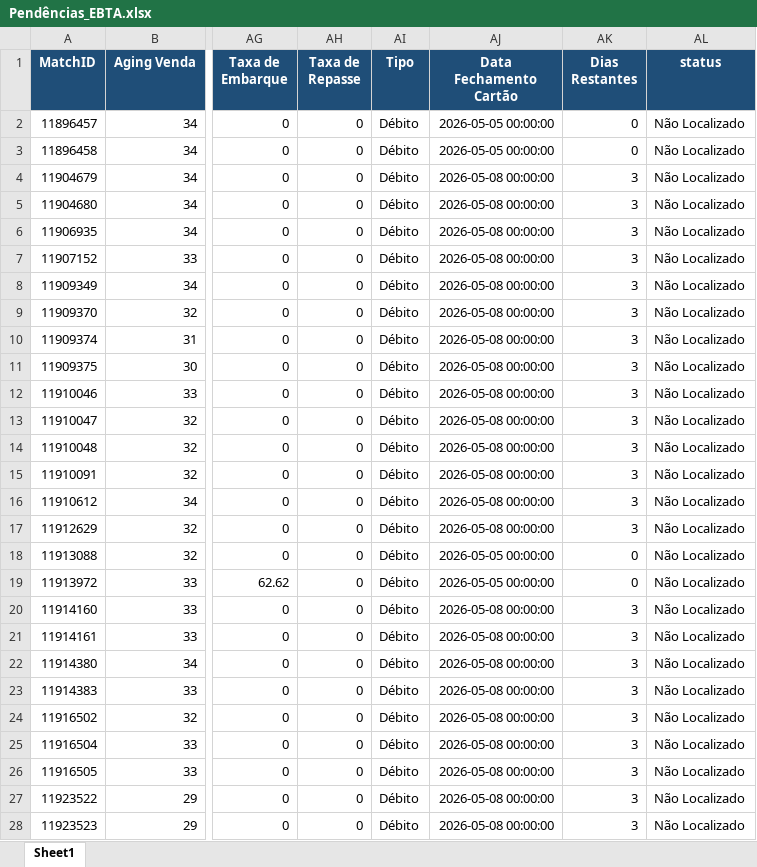
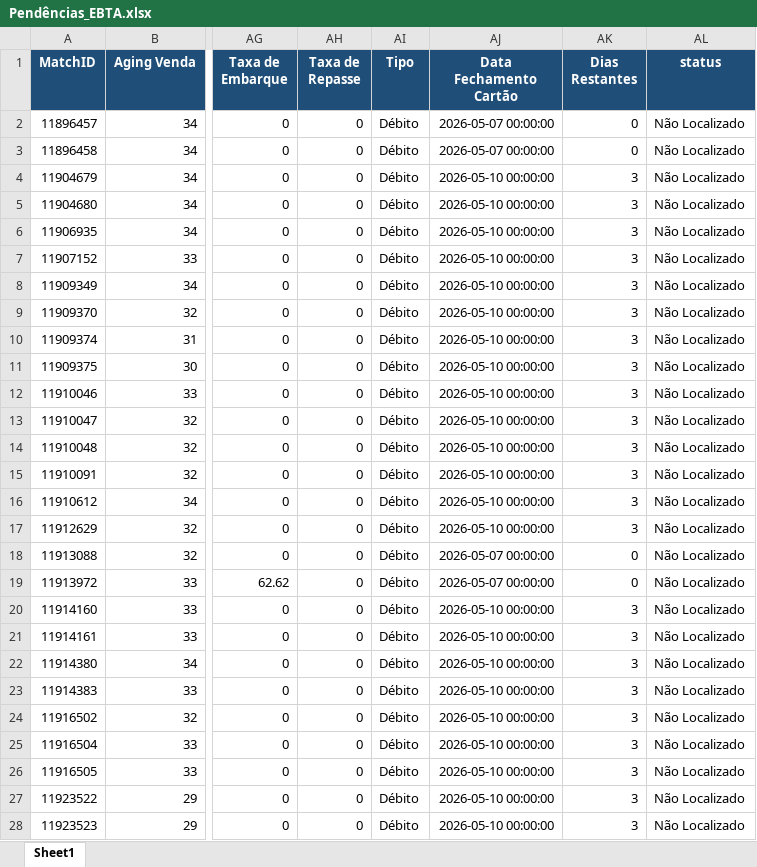
Before and after one commit to Nicolas-Cavalcante/concilia-o-financeira, an Excel workbook: outputs/Incorretos/Pendências_EBTA.xlsx, sheet Sheet1, drawn as a sheet; only a part is shown, gaps mark what is left out; values as stored, in another font and other column widths than the file's, no borders; the diff covers the shown part only; the diff names each change by its address in the sheet, - before the commit and + after, or states it on an @@ line.

```diff
--- a/outputs/Incorretos/Pendências_EBTA.xlsx (sheet Sheet1)
+++ b/outputs/Incorretos/Pendências_EBTA.xlsx (sheet Sheet1)
-AJ2:AJ3 (Data Fechamento Cartão): 2026-05-05 00:00:00
+AJ2:AJ3 (Data Fechamento Cartão): 2026-05-07 00:00:00
-AJ4:AJ17 (Data Fechamento Cartão): 2026-05-08 00:00:00
+AJ4:AJ17 (Data Fechamento Cartão): 2026-05-10 00:00:00
-AJ18:AJ19 (Data Fechamento Cartão): 2026-05-05 00:00:00
+AJ18:AJ19 (Data Fechamento Cartão): 2026-05-07 00:00:00
-AJ20:AJ28 (Data Fechamento Cartão): 2026-05-08 00:00:00
+AJ20:AJ28 (Data Fechamento Cartão): 2026-05-10 00:00:00
```
Also changed, not shown: 1090 edited cells elsewhere in this sheet, logs/historico_execucao.xlsx, logs/historico_execucao_detalhado.xlsx, 14 other files.
